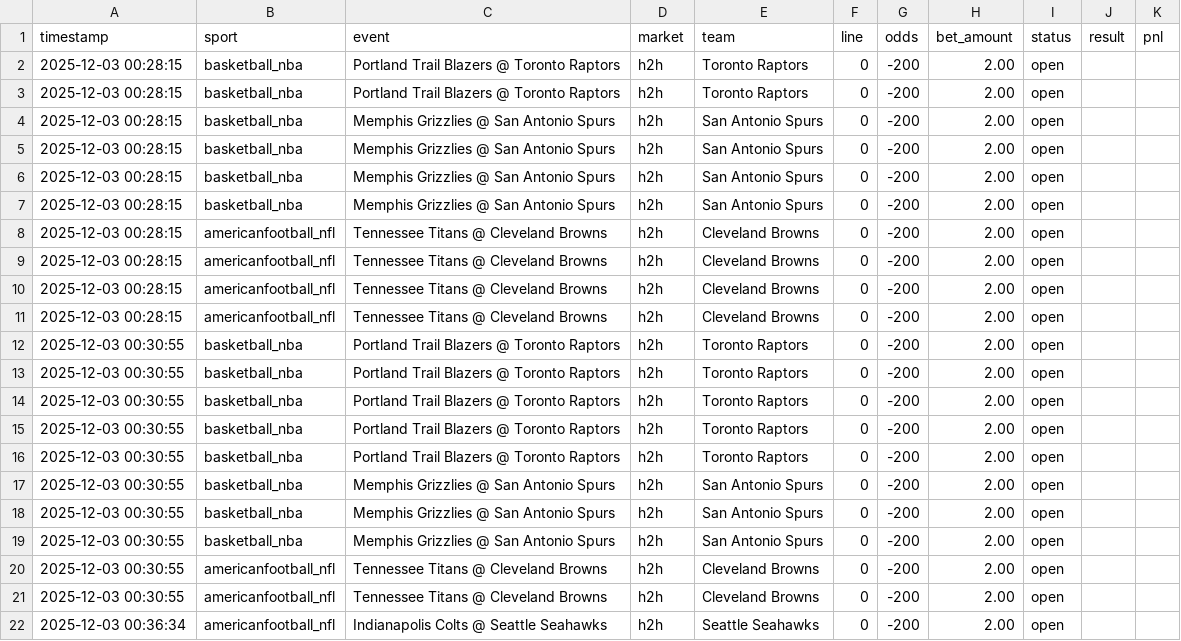
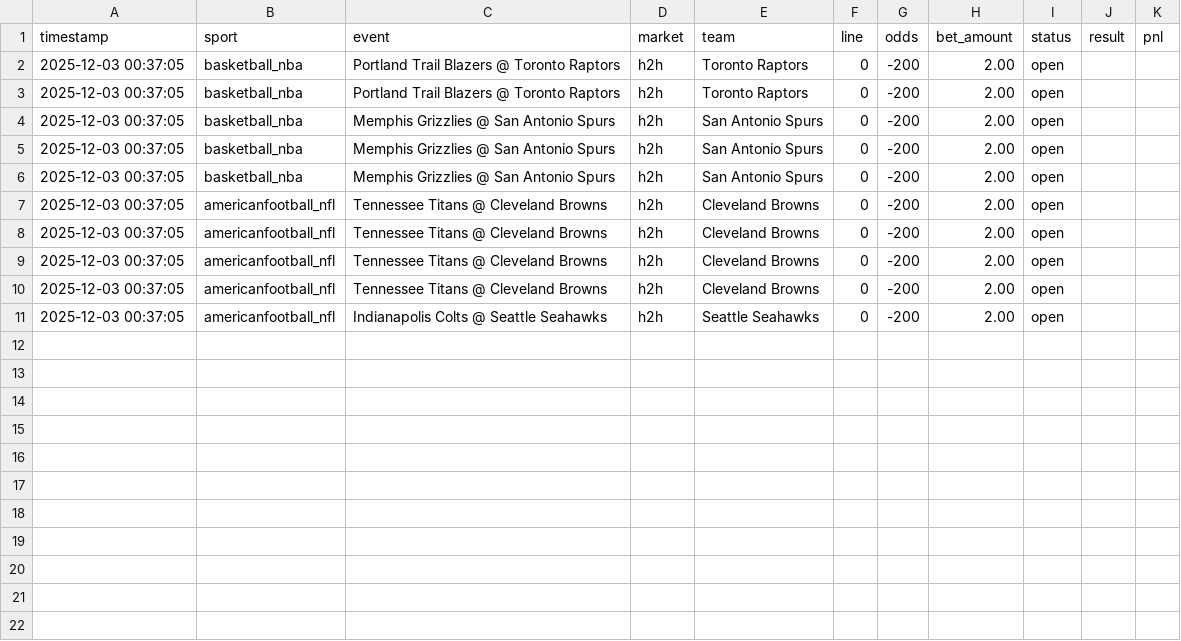
Before and after one commit to djhead86/smartpicks-site, a CSV file: bet_history.csv, drawn as a sheet.

```diff
--- a/bet_history.csv
+++ b/bet_history.csv
@@ -1,22 +1,11 @@
 timestamp,sport,event,market,team,line,odds,bet_amount,status,result,pnl
-2025-12-03 00:28:15,basketball_nba,Portland Trail Blazers @ Toronto Raptors,h2h,Toronto Raptors,0,-200,2.00,open,,
-2025-12-03 00:28:15,basketball_nba,Portland Trail Blazers @ Toronto Raptors,h2h,Toronto Raptors,0,-200,2.00,open,,
-2025-12-03 00:28:15,basketball_nba,Memphis Grizzlies @ San Antonio Spurs,h2h,San Antonio Spurs,0,-200,2.00,open,,
-2025-12-03 00:28:15,basketball_nba,Memphis Grizzlies @ San Antonio Spurs,h2h,San Antonio Spurs,0,-200,2.00,open,,
-2025-12-03 00:28:15,basketball_nba,Memphis Grizzlies @ San Antonio Spurs,h2h,San Antonio Spurs,0,-200,2.00,open,,
-2025-12-03 00:28:15,basketball_nba,Memphis Grizzlies @ San Antonio Spurs,h2h,San Antonio Spurs,0,-200,2.00,open,,
-2025-12-03 00:28:15,americanfootball_nfl,Tennessee Titans @ Cleveland Browns,h2h,Cleveland Browns,0,-200,2.00,open,,
-2025-12-03 00:28:15,americanfootball_nfl,Tennessee Titans @ Cleveland Browns,h2h,Cleveland Browns,0,-200,2.00,open,,
-2025-12-03 00:28:15,americanfootball_nfl,Tennessee Titans @ Cleveland Browns,h2h,Cleveland Browns,0,-200,2.00,open,,
-2025-12-03 00:28:15,americanfootball_nfl,Tennessee Titans @ Cleveland Browns,h2h,Cleveland Browns,0,-200,2.00,open,,
-2025-12-03 00:30:55,basketball_nba,Portland Trail Blazers @ Toronto Raptors,h2h,Toronto Raptors,0,-200,2.00,open,,
-2025-12-03 00:30:55,basketball_nba,Portland Trail Blazers @ Toronto Raptors,h2h,Toronto Raptors,0,-200,2.00,open,,
-2025-12-03 00:30:55,basketball_nba,Portland Trail Blazers @ Toronto Raptors,h2h,Toronto Raptors,0,-200,2.00,open,,
-2025-12-03 00:30:55,basketball_nba,Portland Trail Blazers @ Toronto Raptors,h2h,Toronto Raptors,0,-200,2.00,open,,
-2025-12-03 00:30:55,basketball_nba,Portland Trail Blazers @ Toronto Raptors,h2h,Toronto Raptors,0,-200,2.00,open,,
-2025-12-03 00:30:55,basketball_nba,Memphis Grizzlies @ San Antonio Spurs,h2h,San Antonio Spurs,0,-200,2.00,open,,
-2025-12-03 00:30:55,basketball_nba,Memphis Grizzlies @ San Antonio Spurs,h2h,San Antonio Spurs,0,-200,2.00,open,,
-2025-12-03 00:30:55,basketball_nba,Memphis Grizzlies @ San Antonio Spurs,h2h,San Antonio Spurs,0,-200,2.00,open,,
-2025-12-03 00:30:55,americanfootball_nfl,Tennessee Titans @ Cleveland Browns,h2h,Cleveland Browns,0,-200,2.00,open,,
-2025-12-03 00:30:55,americanfootball_nfl,Tennessee Titans @ Cleveland Browns,h2h,Cleveland Browns,0,-200,2.00,open,,
-2025-12-03 00:36:34,americanfootball_nfl,Indianapolis Colts @ Seattle Seahawks,h2h,Seattle Seahawks,0,-200,2.00,open,,
+2025-12-03 00:37:05,basketball_nba,Portland Trail Blazers @ Toronto Raptors,h2h,Toronto Raptors,0,-200,2.00,open,,
+2025-12-03 00:37:05,basketball_nba,Portland Trail Blazers @ Toronto Raptors,h2h,Toronto Raptors,0,-200,2.00,open,,
+2025-12-03 00:37:05,basketball_nba,Memphis Grizzlies @ San Antonio Spurs,h2h,San Antonio Spurs,0,-200,2.00,open,,
+2025-12-03 00:37:05,basketball_nba,Memphis Grizzlies @ San Antonio Spurs,h2h,San Antonio Spurs,0,-200,2.00,open,,
+2025-12-03 00:37:05,basketball_nba,Memphis Grizzlies @ San Antonio Spurs,h2h,San Antonio Spurs,0,-200,2.00,open,,
+2025-12-03 00:37:05,americanfootball_nfl,Tennessee Titans @ Cleveland Browns,h2h,Cleveland Browns,0,-200,2.00,open,,
+2025-12-03 00:37:05,americanfootball_nfl,Tennessee Titans @ Cleveland Browns,h2h,Cleveland Browns,0,-200,2.00,open,,
+2025-12-03 00:37:05,americanfootball_nfl,Tennessee Titans @ Cleveland Browns,h2h,Cleveland Browns,0,-200,2.00,open,,
+2025-12-03 00:37:05,americanfootball_nfl,Tennessee Titans @ Cleveland Browns,h2h,Cleveland Browns,0,-200,2.00,open,,
+2025-12-03 00:37:05,americanfootball_nfl,Indianapolis Colts @ Seattle Seahawks,h2h,Seattle Seahawks,0,-200,2.00,open,,
```
Also changed, not shown: 1 other file.
